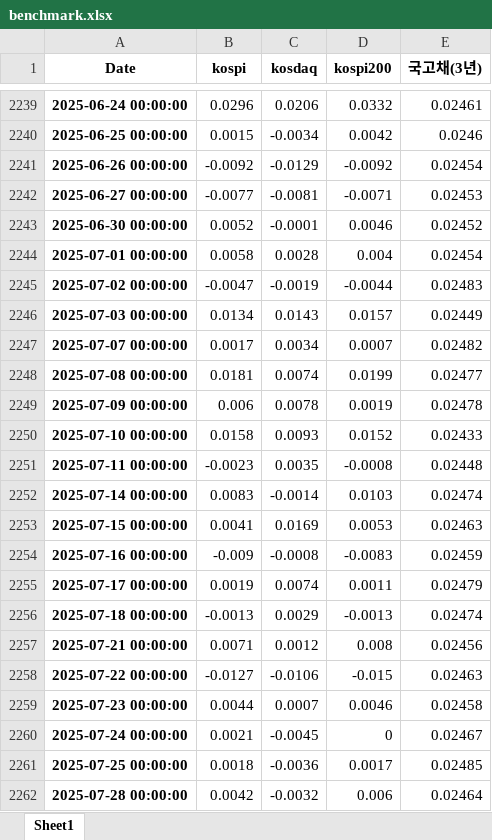
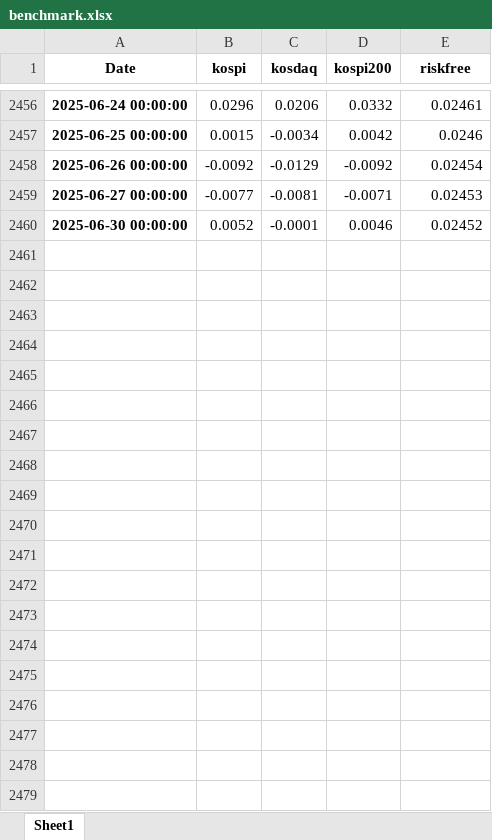
Before and after one commit to SEUNGTO/pension, an Excel workbook: benchmark.xlsx, sheet Sheet1, drawn as a sheet; only a part is shown, gaps mark what is left out; values as stored, in another font and other column widths than the file's, no borders; removed rows and columns are numbered as before the commit, all else as after; the diff covers the shown part only; the diff names each change by its address in the sheet, - before the commit and + after, or states it on an @@ line.

```diff
--- a/benchmark.xlsx (sheet Sheet1)
+++ b/benchmark.xlsx (sheet Sheet1)
-E1: 국고채(3년)
+E1: riskfree
-row 2244: 2025-07-01 00:00:00 | 0.0058 | 0.0028 | 0.004 | 0.02454
-row 2245: 2025-07-02 00:00:00 | -0.0047 | -0.0019 | -0.0044 | 0.02483
-row 2246: 2025-07-03 00:00:00 | 0.0134 | 0.0143 | 0.0157 | 0.02449
-row 2247: 2025-07-07 00:00:00 | 0.0017 | 0.0034 | 0.0007 | 0.02482
-row 2248: 2025-07-08 00:00:00 | 0.0181 | 0.0074 | 0.0199 | 0.02477
-row 2249: 2025-07-09 00:00:00 | 0.006 | 0.0078 | 0.0019 | 0.02478
-row 2250: 2025-07-10 00:00:00 | 0.0158 | 0.0093 | 0.0152 | 0.02433
-row 2251: 2025-07-11 00:00:00 | -0.0023 | 0.0035 | -0.0008 | 0.02448
-row 2252: 2025-07-14 00:00:00 | 0.0083 | -0.0014 | 0.0103 | 0.02474
-row 2253: 2025-07-15 00:00:00 | 0.0041 | 0.0169 | 0.0053 | 0.02463
-row 2254: 2025-07-16 00:00:00 | -0.009 | -0.0008 | -0.0083 | 0.02459
-row 2255: 2025-07-17 00:00:00 | 0.0019 | 0.0074 | 0.0011 | 0.02479
-row 2256: 2025-07-18 00:00:00 | -0.0013 | 0.0029 | -0.0013 | 0.02474
-row 2257: 2025-07-21 00:00:00 | 0.0071 | 0.0012 | 0.008 | 0.02456
-row 2258: 2025-07-22 00:00:00 | -0.0127 | -0.0106 | -0.015 | 0.02463
-row 2259: 2025-07-23 00:00:00 | 0.0044 | 0.0007 | 0.0046 | 0.02458
-row 2260: 2025-07-24 00:00:00 | 0.0021 | -0.0045 | 0 | 0.02467
-row 2261: 2025-07-25 00:00:00 | 0.0018 | -0.0036 | 0.0017 | 0.02485
-row 2262: 2025-07-28 00:00:00 | 0.0042 | -0.0032 | 0.006 | 0.02464
```
Also changed, not shown: 217 added rows and 37 removed rows elsewhere in this sheet, 2 other files.
